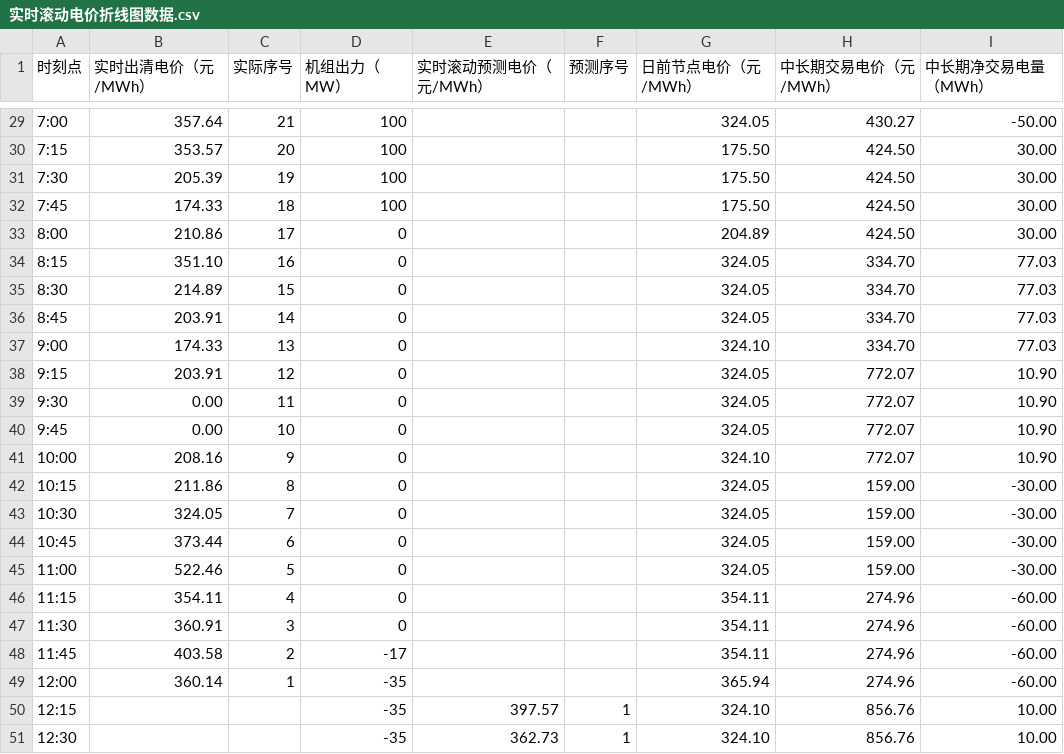
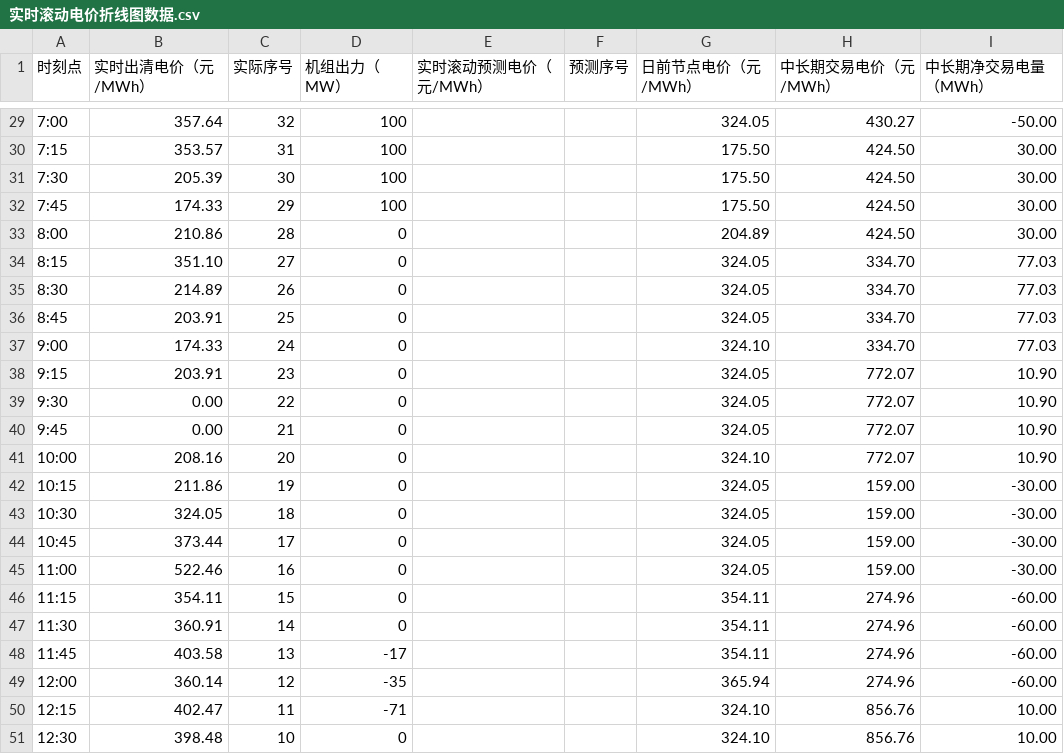
Before and after one commit to arliu633-glitch/hb-price-chart-public, a CSV file: 实时滚动电价折线图数据.csv, drawn as a sheet; only a part is shown, gaps mark what is left out; the diff covers the shown part only.

```diff
--- a/实时滚动电价折线图数据.csv
+++ b/实时滚动电价折线图数据.csv
@@ -29,23 +29,23 @@
-7:00,357.64,21,100,,,324.05,430.27,-50.00
-7:15,353.57,20,100,,,175.50,424.50,30.00
-7:30,205.39,19,100,,,175.50,424.50,30.00
-7:45,174.33,18,100,,,175.50,424.50,30.00
-8:00,210.86,17,0,,,204.89,424.50,30.00
-8:15,351.10,16,0,,,324.05,334.70,77.03
-8:30,214.89,15,0,,,324.05,334.70,77.03
-8:45,203.91,14,0,,,324.05,334.70,77.03
-9:00,174.33,13,0,,,324.10,334.70,77.03
-9:15,203.91,12,0,,,324.05,772.07,10.90
-9:30,0.00,11,0,,,324.05,772.07,10.90
-9:45,0.00,10,0,,,324.05,772.07,10.90
-10:00,208.16,9,0,,,324.10,772.07,10.90
-10:15,211.86,8,0,,,324.05,159.00,-30.00
-10:30,324.05,7,0,,,324.05,159.00,-30.00
-10:45,373.44,6,0,,,324.05,159.00,-30.00
-11:00,522.46,5,0,,,324.05,159.00,-30.00
-11:15,354.11,4,0,,,354.11,274.96,-60.00
-11:30,360.91,3,0,,,354.11,274.96,-60.00
-11:45,403.58,2,-17,,,354.11,274.96,-60.00
-12:00,360.14,1,-35,,,365.94,274.96,-60.00
-12:15,,,-35,397.57,1,324.10,856.76,10.00
-12:30,,,-35,362.73,1,324.10,856.76,10.00
+7:00,357.64,32,100,,,324.05,430.27,-50.00
+7:15,353.57,31,100,,,175.50,424.50,30.00
+7:30,205.39,30,100,,,175.50,424.50,30.00
+7:45,174.33,29,100,,,175.50,424.50,30.00
+8:00,210.86,28,0,,,204.89,424.50,30.00
+8:15,351.10,27,0,,,324.05,334.70,77.03
+8:30,214.89,26,0,,,324.05,334.70,77.03
+8:45,203.91,25,0,,,324.05,334.70,77.03
+9:00,174.33,24,0,,,324.10,334.70,77.03
+9:15,203.91,23,0,,,324.05,772.07,10.90
+9:30,0.00,22,0,,,324.05,772.07,10.90
+9:45,0.00,21,0,,,324.05,772.07,10.90
+10:00,208.16,20,0,,,324.10,772.07,10.90
+10:15,211.86,19,0,,,324.05,159.00,-30.00
+10:30,324.05,18,0,,,324.05,159.00,-30.00
+10:45,373.44,17,0,,,324.05,159.00,-30.00
+11:00,522.46,16,0,,,324.05,159.00,-30.00
+11:15,354.11,15,0,,,354.11,274.96,-60.00
+11:30,360.91,14,0,,,354.11,274.96,-60.00
+11:45,403.58,13,-17,,,354.11,274.96,-60.00
+12:00,360.14,12,-35,,,365.94,274.96,-60.00
+12:15,402.47,11,-71,,,324.10,856.76,10.00
+12:30,398.48,10,0,,,324.10,856.76,10.00
```
Also changed, not shown: 85 edited cells elsewhere in this file, 2 other files.
